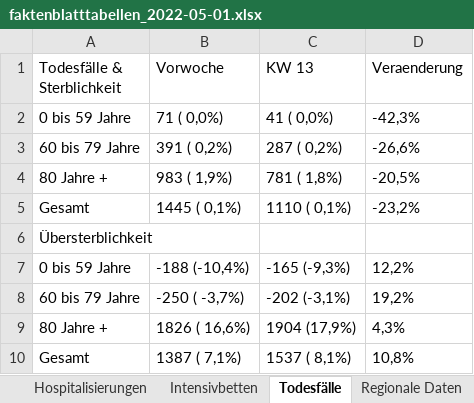
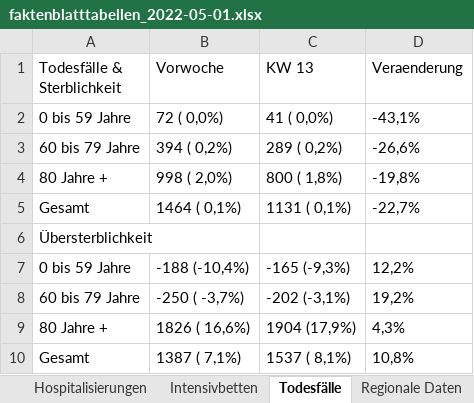
Before and after one commit to zidatalab/covid19dashboard, an Excel workbook: data/kbvreport_export/faktenblatttabellen_2022-05-01.xlsx, sheet Todesfälle, drawn as a sheet; values as stored, in another font and other column widths than the file's, no borders; removed rows and columns are numbered as before the commit, all else as after; the diff names each change by its address in the sheet, - before the commit and + after, or states it on an @@ line.

```diff
--- a/data/kbvreport_export/faktenblatttabellen_2022-05-01.xlsx (sheet Todesfälle)
+++ b/data/kbvreport_export/faktenblatttabellen_2022-05-01.xlsx (sheet Todesfälle)
-B2 (Vorwoche): 71 ( 0,0%)
+B2 (Vorwoche): 72 ( 0,0%)
-D2 (Veraenderung): -42,3%
+D2 (Veraenderung): -43,1%
-B3 (Vorwoche): 391 ( 0,2%)
+B3 (Vorwoche): 394 ( 0,2%)
-C3 (KW 13): 287 ( 0,2%)
+C3 (KW 13): 289 ( 0,2%)
-row 4: 80 Jahre + | 983 ( 1,9%) | 781 ( 1,8%) | -20,5%
+row 4: 80 Jahre + | 998 ( 2,0%) | 800 ( 1,8%) | -19,8%
-B5 (Vorwoche): 1445 ( 0,1%)
+B5 (Vorwoche): 1464 ( 0,1%)
-C5 (KW 13): 1110 ( 0,1%)
+C5 (KW 13): 1131 ( 0,1%)
-D5 (Veraenderung): -23,2%
+D5 (Veraenderung): -22,7%
```
Also changed, not shown: sheet Regionale Daten, sheet Regional Geimpfte, sheet R-Wert und 7-Tage-Inzidenz, sheet Impfstoffdosen, sheet Hospitalisierungen, sheet Testungen, 2 more sheets, 2 other files.
